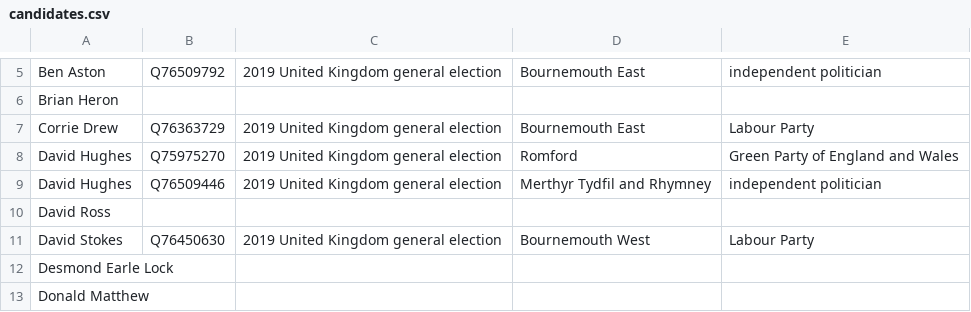
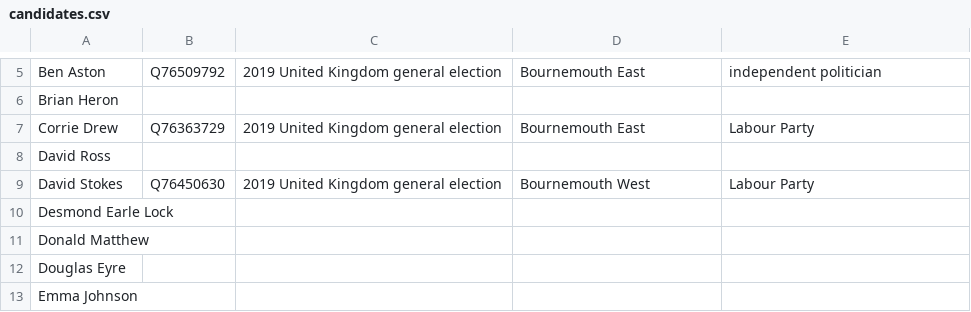
Before and after one commit to tmtmtmtm/bournemouth-east-elections-wikipedia, a CSV file: candidates.csv, drawn as a sheet; only a part is shown, gaps mark what is left out; the shorter side is filled out with more unchanged rows; the diff names each change by its address in the sheet, - before the commit and + after, or states it on an @@ line.

Commit message:
Remove unwanted reconciliations

```diff
--- a/candidates.csv
+++ b/candidates.csv
-row 8: David Hughes | Q75975270 | 2019 United Kingdom general election | Romford | Green Party of England and Wales
-row 9: David Hughes | Q76509446 | 2019 United Kingdom general election | Merthyr Tydfil and Rhymney | independent politician
```
